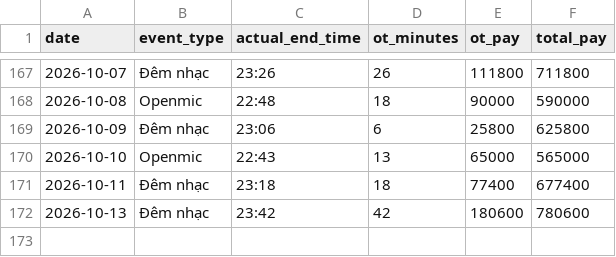
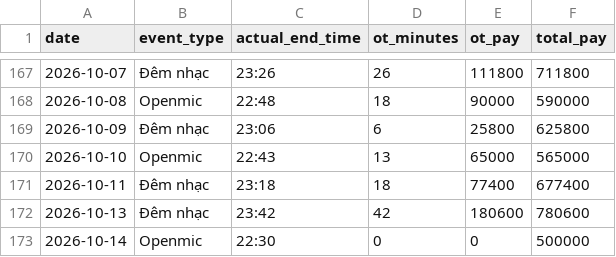
Before and after one commit to taitd1604/Sal_Repo, a CSV file: data/shifts_public.csv, drawn as a sheet; only a part is shown, gaps mark what is left out.

```diff
--- a/data/shifts_public.csv
+++ b/data/shifts_public.csv
@@ -172 +172,2 @@ date,event_type,actual_end_time,ot_minutes,ot_pay,total_pay
 2026-10-13,Đêm nhạc,23:42,42,180600,780600
+2026-10-14,Openmic,22:30,0,0,500000
```
